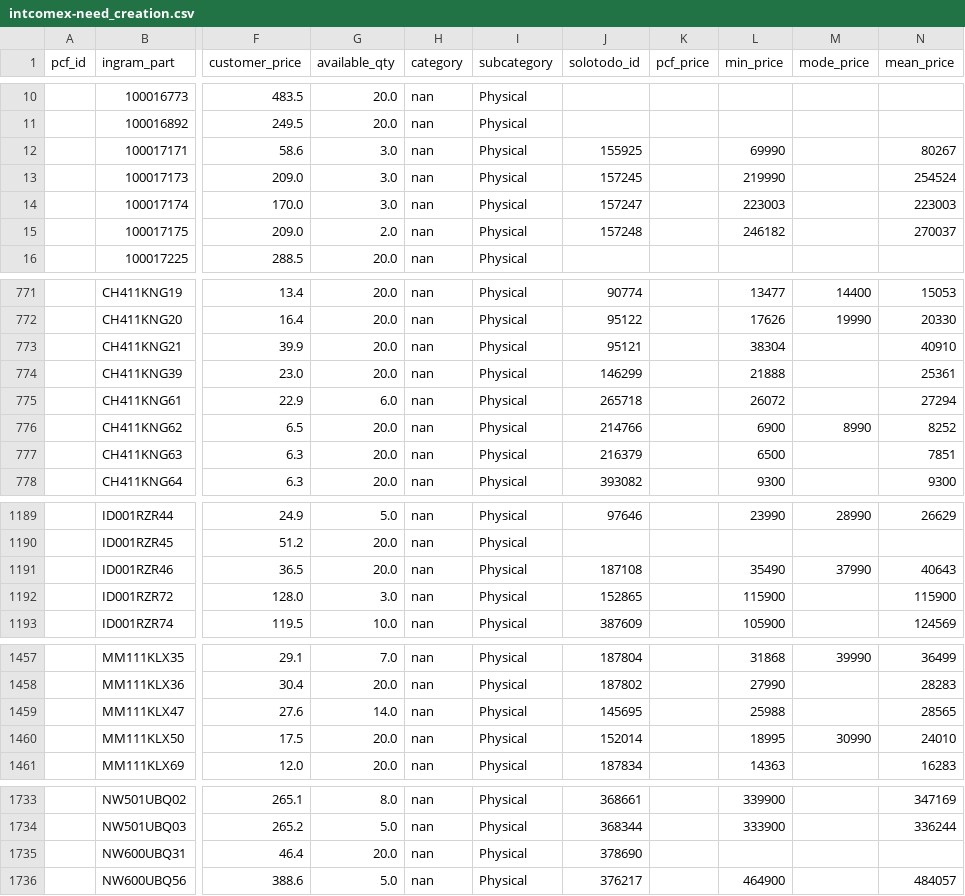
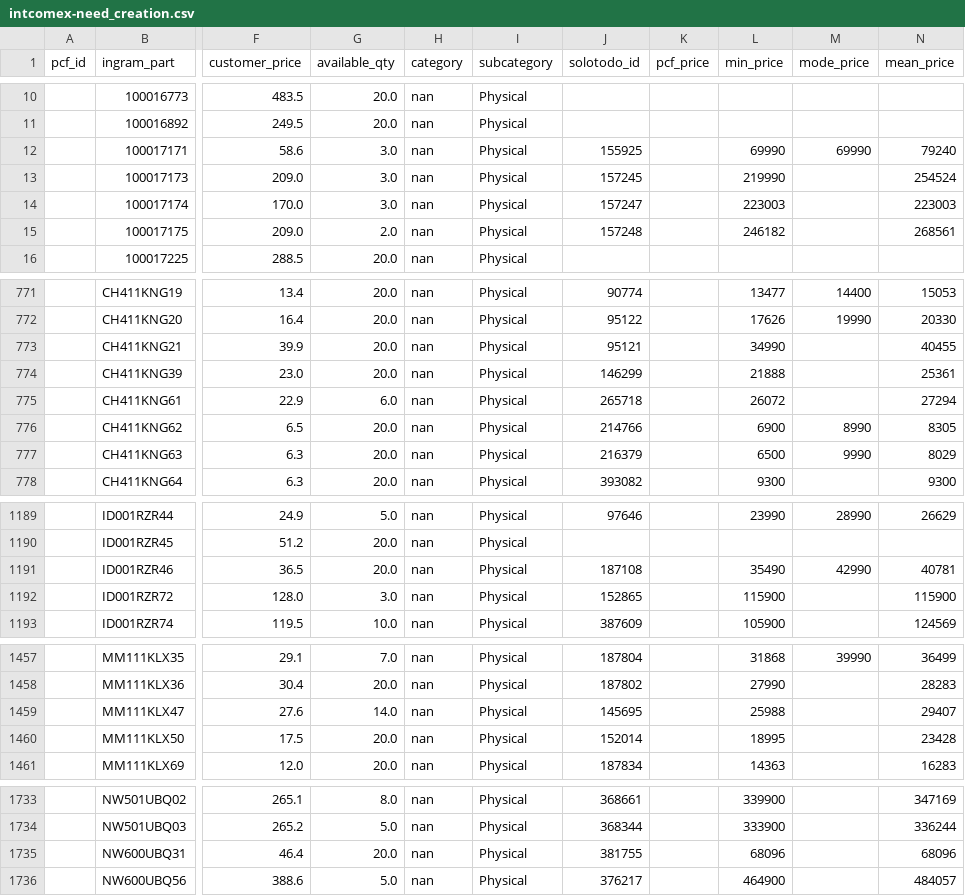
Before and after one commit to aincatoni/pcfactory-monitor-mayoristas, a CSV file: intcomex-need_creation.csv, drawn as a sheet; only a part is shown, gaps mark what is left out; the diff covers the shown part only; the diff names each change by its address in the sheet, - before the commit and + after, or states it on an @@ line.

```diff
--- a/intcomex-need_creation.csv
+++ b/intcomex-need_creation.csv
-M12 (mode_price): (empty)
+M12 (mode_price): 69990
-N12 (mean_price): 80267
+N12 (mean_price): 79240
-N15 (mean_price): 270037
+N15 (mean_price): 268561
-L773 (min_price): 38304
+L773 (min_price): 34990
-N773 (mean_price): 40910
+N773 (mean_price): 40455
-N776 (mean_price): 8252
+N776 (mean_price): 8305
-M777 (mode_price): (empty)
+M777 (mode_price): 9990
-N777 (mean_price): 7851
+N777 (mean_price): 8029
-M1191 (mode_price): 37990
+M1191 (mode_price): 42990
-N1191 (mean_price): 40643
+N1191 (mean_price): 40781
-N1459 (mean_price): 28565
+N1459 (mean_price): 29407
-M1460 (mode_price): 30990
+M1460 (mode_price): (empty)
-N1460 (mean_price): 24010
+N1460 (mean_price): 23428
-J1735 (solotodo_id): 378690
+J1735 (solotodo_id): 381755
-L1735 (min_price): (empty)
+L1735 (min_price): 68096
-N1735 (mean_price): (empty)
+N1735 (mean_price): 68096
```
Also changed, not shown: 17 edited cells elsewhere in this file, intcomex-already_mayorista.csv, intcomex-has_pcf_stock.csv, 11 other files.
